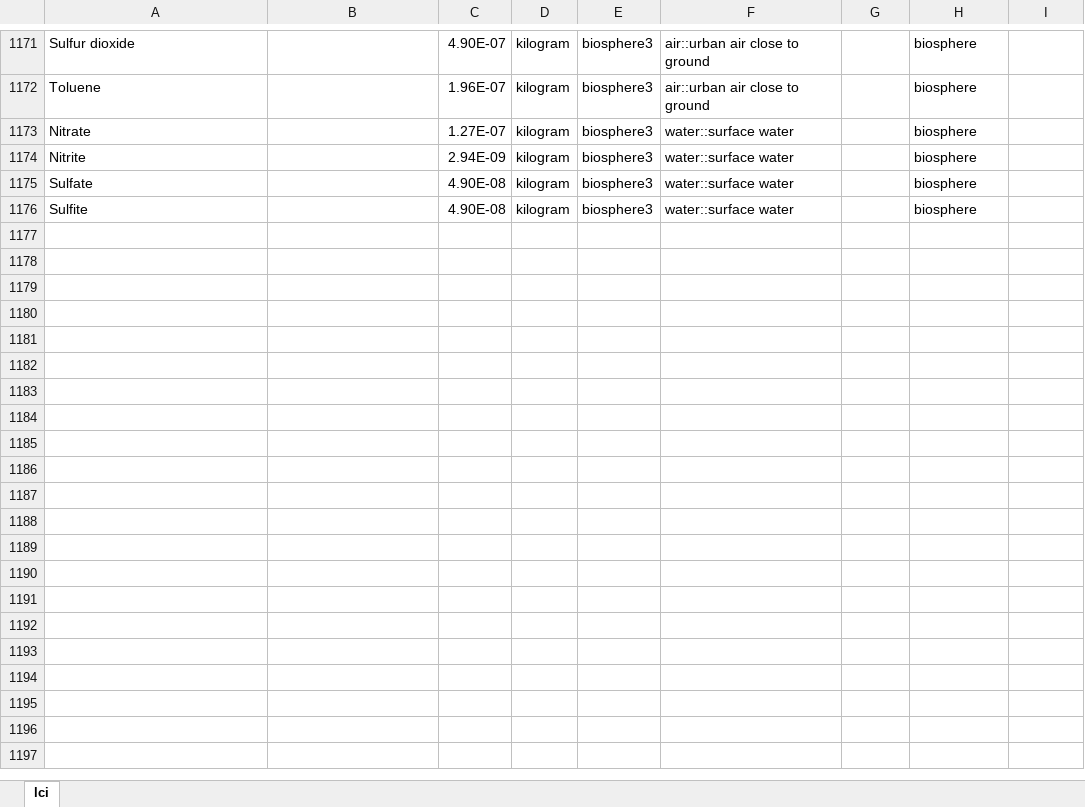
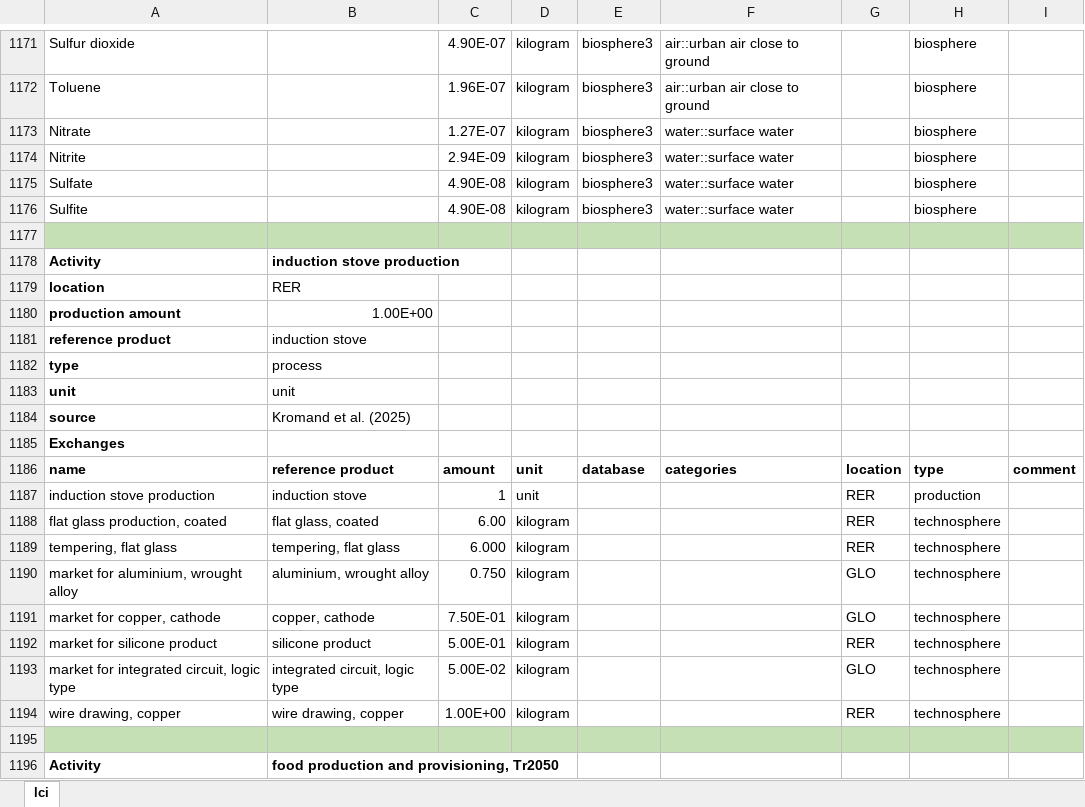
Before and after one commit to gpuigsamper/ADEME_scenarios_premise, an Excel workbook: inventories/lci-Tr2050.xlsx, sheet lci, drawn as a sheet; only a part is shown, gaps mark what is left out; values as stored, in another font and other column widths than the file's, no borders; the diff covers the shown part only; the diff names each change by its address in the sheet, - before the commit and + after, or states it on an @@ line.

Commit message:
Introduction of markets to provide decent living standards into the database. Updated scenario values for heat production

```diff
--- a/inventories/lci-Tr2050.xlsx (sheet lci)
+++ b/inventories/lci-Tr2050.xlsx (sheet lci)
+row 1177: (empty)
+row 1178: Activity | induction stove production
+row 1179: location | RER
+row 1180: production amount | 1.00E+00
+row 1181: reference product | induction stove
+row 1182: type | process
+row 1183: unit | unit
+row 1184: source | Kromand et al. (2025)
+row 1185: Exchanges
+row 1186: name | reference product | amount | unit | database | categories | location | type | comment
+row 1187: induction stove production | induction stove | 1 | unit |  |  | RER | production
+row 1188: flat glass production, coated | flat glass, coated | 6.00 | kilogram |  |  | RER | technosphere
+row 1189: tempering, flat glass | tempering, flat glass | 6.000 | kilogram |  |  | RER | technosphere
+row 1190: market for aluminium, wrought alloy | aluminium, wrought alloy | 0.750 | kilogram |  |  | GLO | technosphere
+row 1191: market for copper, cathode | copper, cathode | 7.50E-01 | kilogram |  |  | GLO | technosphere
+row 1192: market for silicone product | silicone product | 5.00E-01 | kilogram |  |  | RER | technosphere
+row 1193: market for integrated circuit, logic type | integrated circuit, logic type | 5.00E-02 | kilogram |  |  | GLO | technosphere
+row 1194: wire drawing, copper | wire drawing, copper | 1.00E+00 | kilogram |  |  | RER | technosphere
+row 1195: (empty)
+row 1196: Activity | food production and provisioning, Tr2050
```
Also changed, not shown: 268 added rows and 3 edited cells elsewhere in this sheet, 2 other files.
